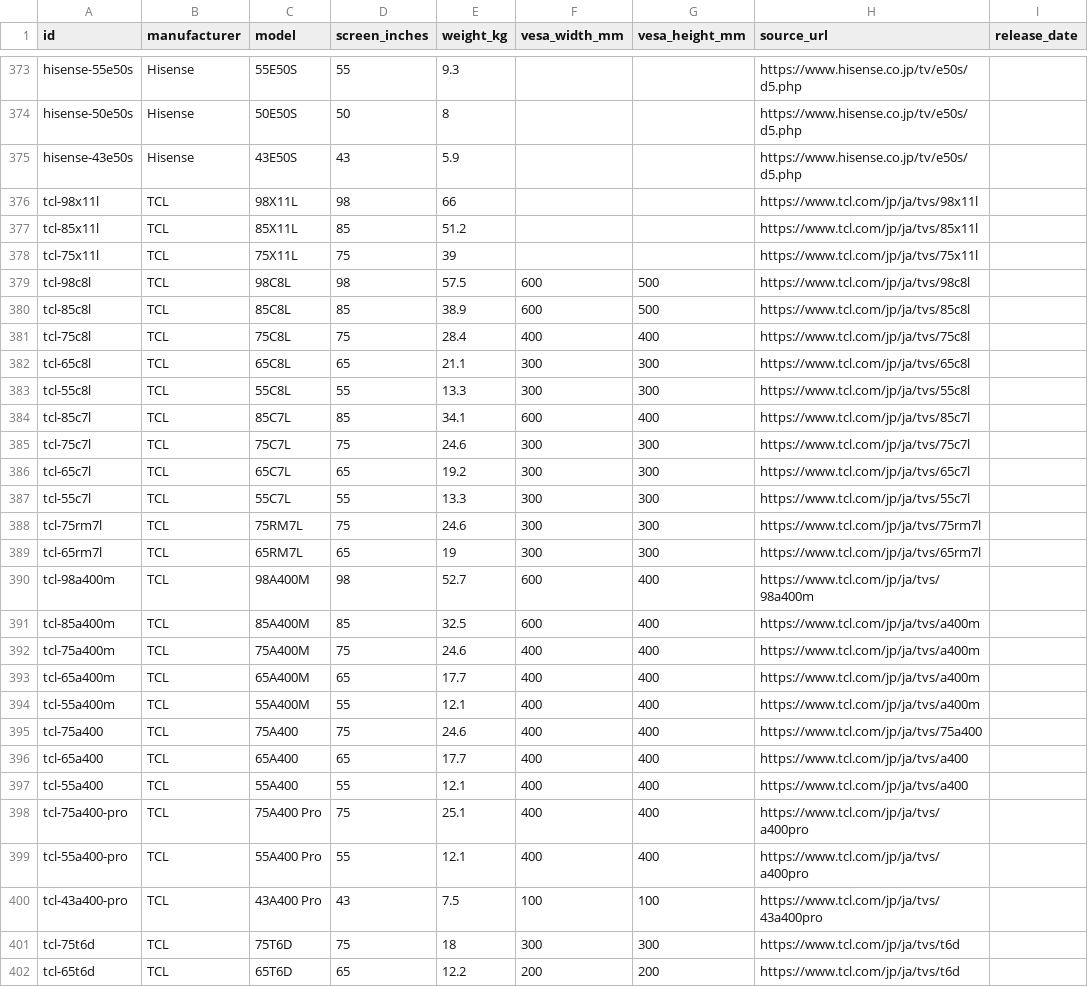
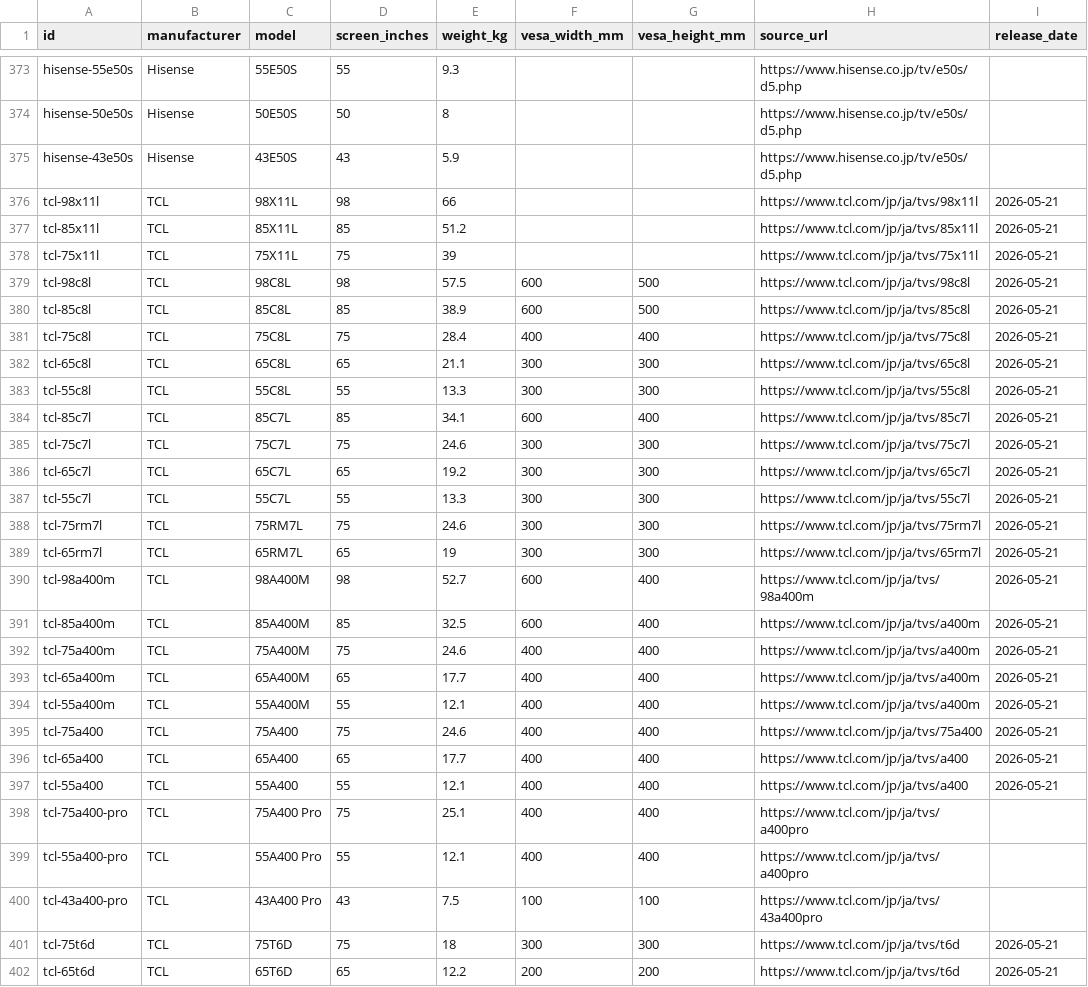
Before and after one commit to yukihirohase/tv-fit, a CSV file: data/televisions.csv, drawn as a sheet; only a part is shown, gaps mark what is left out; the diff covers the shown part only.

```diff
--- a/data/televisions.csv
+++ b/data/televisions.csv
@@ -375,24 +375,24 @@ hisense-50e50s,Hisense,50E50S,50,8,,,https://www.hisense.co.jp/tv/e50s/d5.php,
 hisense-43e50s,Hisense,43E50S,43,5.9,,,https://www.hisense.co.jp/tv/e50s/d5.php,
-tcl-98x11l,TCL,98X11L,98,66,,,https://www.tcl.com/jp/ja/tvs/98x11l,
-tcl-85x11l,TCL,85X11L,85,51.2,,,https://www.tcl.com/jp/ja/tvs/85x11l,
-tcl-75x11l,TCL,75X11L,75,39,,,https://www.tcl.com/jp/ja/tvs/75x11l,
-tcl-98c8l,TCL,98C8L,98,57.5,600,500,https://www.tcl.com/jp/ja/tvs/98c8l,
-tcl-85c8l,TCL,85C8L,85,38.9,600,500,https://www.tcl.com/jp/ja/tvs/85c8l,
-tcl-75c8l,TCL,75C8L,75,28.4,400,400,https://www.tcl.com/jp/ja/tvs/75c8l,
-tcl-65c8l,TCL,65C8L,65,21.1,300,300,https://www.tcl.com/jp/ja/tvs/65c8l,
-tcl-55c8l,TCL,55C8L,55,13.3,300,300,https://www.tcl.com/jp/ja/tvs/55c8l,
-tcl-85c7l,TCL,85C7L,85,34.1,600,400,https://www.tcl.com/jp/ja/tvs/85c7l,
-tcl-75c7l,TCL,75C7L,75,24.6,300,300,https://www.tcl.com/jp/ja/tvs/75c7l,
-tcl-65c7l,TCL,65C7L,65,19.2,300,300,https://www.tcl.com/jp/ja/tvs/65c7l,
-tcl-55c7l,TCL,55C7L,55,13.3,300,300,https://www.tcl.com/jp/ja/tvs/55c7l,
-tcl-75rm7l,TCL,75RM7L,75,24.6,300,300,https://www.tcl.com/jp/ja/tvs/75rm7l,
-tcl-65rm7l,TCL,65RM7L,65,19,300,300,https://www.tcl.com/jp/ja/tvs/65rm7l,
-tcl-98a400m,TCL,98A400M,98,52.7,600,400,https://www.tcl.com/jp/ja/tvs/98a400m,
-tcl-85a400m,TCL,85A400M,85,32.5,600,400,https://www.tcl.com/jp/ja/tvs/a400m,
-tcl-75a400m,TCL,75A400M,75,24.6,400,400,https://www.tcl.com/jp/ja/tvs/a400m,
-tcl-65a400m,TCL,65A400M,65,17.7,400,400,https://www.tcl.com/jp/ja/tvs/a400m,
-tcl-55a400m,TCL,55A400M,55,12.1,400,400,https://www.tcl.com/jp/ja/tvs/a400m,
-tcl-75a400,TCL,75A400,75,24.6,400,400,https://www.tcl.com/jp/ja/tvs/75a400,
-tcl-65a400,TCL,65A400,65,17.7,400,400,https://www.tcl.com/jp/ja/tvs/a400,
-tcl-55a400,TCL,55A400,55,12.1,400,400,https://www.tcl.com/jp/ja/tvs/a400,
+tcl-98x11l,TCL,98X11L,98,66,,,https://www.tcl.com/jp/ja/tvs/98x11l,2026-05-21
+tcl-85x11l,TCL,85X11L,85,51.2,,,https://www.tcl.com/jp/ja/tvs/85x11l,2026-05-21
+tcl-75x11l,TCL,75X11L,75,39,,,https://www.tcl.com/jp/ja/tvs/75x11l,2026-05-21
+tcl-98c8l,TCL,98C8L,98,57.5,600,500,https://www.tcl.com/jp/ja/tvs/98c8l,2026-05-21
+tcl-85c8l,TCL,85C8L,85,38.9,600,500,https://www.tcl.com/jp/ja/tvs/85c8l,2026-05-21
+tcl-75c8l,TCL,75C8L,75,28.4,400,400,https://www.tcl.com/jp/ja/tvs/75c8l,2026-05-21
+tcl-65c8l,TCL,65C8L,65,21.1,300,300,https://www.tcl.com/jp/ja/tvs/65c8l,2026-05-21
+tcl-55c8l,TCL,55C8L,55,13.3,300,300,https://www.tcl.com/jp/ja/tvs/55c8l,2026-05-21
+tcl-85c7l,TCL,85C7L,85,34.1,600,400,https://www.tcl.com/jp/ja/tvs/85c7l,2026-05-21
+tcl-75c7l,TCL,75C7L,75,24.6,300,300,https://www.tcl.com/jp/ja/tvs/75c7l,2026-05-21
+tcl-65c7l,TCL,65C7L,65,19.2,300,300,https://www.tcl.com/jp/ja/tvs/65c7l,2026-05-21
+tcl-55c7l,TCL,55C7L,55,13.3,300,300,https://www.tcl.com/jp/ja/tvs/55c7l,2026-05-21
+tcl-75rm7l,TCL,75RM7L,75,24.6,300,300,https://www.tcl.com/jp/ja/tvs/75rm7l,2026-05-21
+tcl-65rm7l,TCL,65RM7L,65,19,300,300,https://www.tcl.com/jp/ja/tvs/65rm7l,2026-05-21
+tcl-98a400m,TCL,98A400M,98,52.7,600,400,https://www.tcl.com/jp/ja/tvs/98a400m,2026-05-21
+tcl-85a400m,TCL,85A400M,85,32.5,600,400,https://www.tcl.com/jp/ja/tvs/a400m,2026-05-21
+tcl-75a400m,TCL,75A400M,75,24.6,400,400,https://www.tcl.com/jp/ja/tvs/a400m,2026-05-21
+tcl-65a400m,TCL,65A400M,65,17.7,400,400,https://www.tcl.com/jp/ja/tvs/a400m,2026-05-21
+tcl-55a400m,TCL,55A400M,55,12.1,400,400,https://www.tcl.com/jp/ja/tvs/a400m,2026-05-21
+tcl-75a400,TCL,75A400,75,24.6,400,400,https://www.tcl.com/jp/ja/tvs/75a400,2026-05-21
+tcl-65a400,TCL,65A400,65,17.7,400,400,https://www.tcl.com/jp/ja/tvs/a400,2026-05-21
+tcl-55a400,TCL,55A400,55,12.1,400,400,https://www.tcl.com/jp/ja/tvs/a400,2026-05-21
 tcl-75a400-pro,TCL,75A400 Pro,75,25.1,400,400,https://www.tcl.com/jp/ja/tvs/a400pro,
@@ -400,3 +400,3 @@ tcl-55a400-pro,TCL,55A400 Pro,55,12.1,400,400,https://www.tcl.com/jp/ja/tvs/a400
 tcl-43a400-pro,TCL,43A400 Pro,43,7.5,100,100,https://www.tcl.com/jp/ja/tvs/43a400pro,
-tcl-75t6d,TCL,75T6D,75,18,300,300,https://www.tcl.com/jp/ja/tvs/t6d,
-tcl-65t6d,TCL,65T6D,65,12.2,200,200,https://www.tcl.com/jp/ja/tvs/t6d,
+tcl-75t6d,TCL,75T6D,75,18,300,300,https://www.tcl.com/jp/ja/tvs/t6d,2026-05-21
+tcl-65t6d,TCL,65T6D,65,12.2,200,200,https://www.tcl.com/jp/ja/tvs/t6d,2026-05-21
```
Also changed, not shown: 175 edited cells elsewhere in this file, 5 other files.
